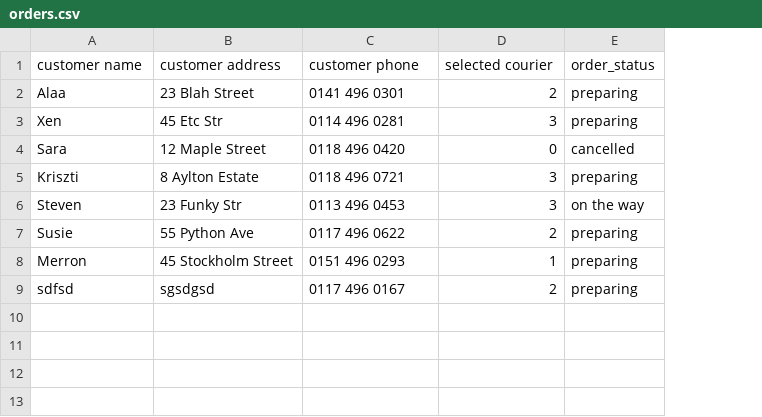
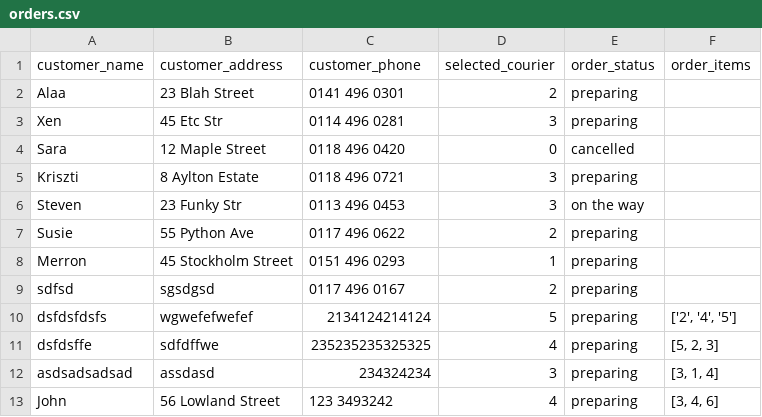
Before and after one commit to morphy418/mini-project, a CSV file: data/orders.csv, drawn as a sheet; the diff names each change by its address in the sheet, - before the commit and + after, or states it on an @@ line.

Commit message:
add order items list to orders

```diff
--- a/data/orders.csv
+++ b/data/orders.csv
+column F (order_items), empty
-A1: customer name
+A1: customer_name
-B1: customer address
+B1: customer_address
-C1: customer phone
+C1: customer_phone
-D1: selected courier
+D1: selected_courier
+row 10: dsfdsfdsfs | wgwefefwefef | 2134124214124 | 5 | preparing | ['2', '4', '5']
+row 11: dsfdsffe | sdfdffwe | 235235235325325 | 4 | preparing | [5, 2, 3]
+row 12: asdsadsadsad | assdasd | 234324234 | 3 | preparing | [3, 1, 4]
+row 13: John | 56 Lowland Street | 123 3493242 | 4 | preparing | [3, 4, 6]
```
Also changed, not shown: data/couriers.csv, data/products.csv, 1 other file.
